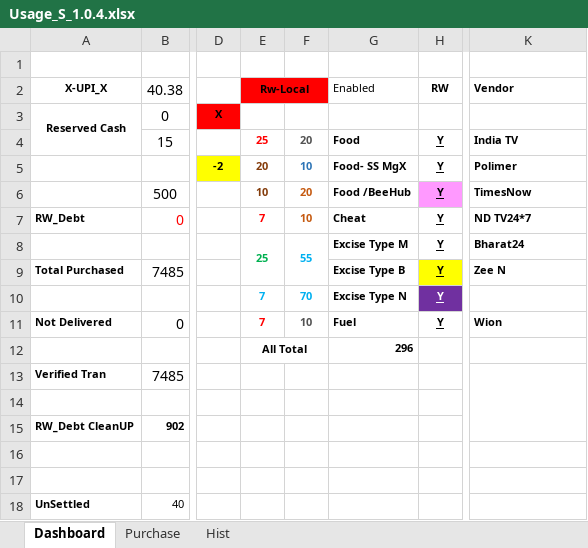
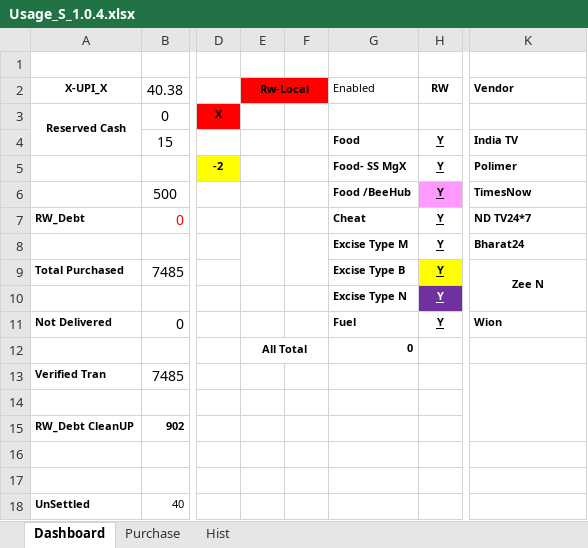
Before and after one commit to sawanCoder11/System_Work_RW, an Excel workbook: Usage_S_1.0.4.xlsx, sheet Dashboard, drawn as a sheet; only a part is shown, gaps mark what is left out; values as stored, in another font and other column widths than the file's, no borders; the diff names each change by its address in the sheet, - before the commit and + after, or states it on an @@ line.

Commit message:
Boat Enabled - India TV
Boat Enabled - India TV

```diff
--- a/Usage_S_1.0.4.xlsx (sheet Dashboard)
+++ b/Usage_S_1.0.4.xlsx (sheet Dashboard)
-E4 (Rw-Local): 25
+E4 (Rw-Local): (empty)
-F4: 20
+F4: (empty)
-E5 (Rw-Local): 20
+E5 (Rw-Local): (empty)
-F5: 10
+F5: (empty)
-E6 (Rw-Local): 10
+E6 (Rw-Local): (empty)
-F6: 20
+F6: (empty)
-E7 (Rw-Local): 7
+E7 (Rw-Local): (empty)
-F7: 10
+F7: (empty)
-E8 (Rw-Local): 25
+E8 (Rw-Local): (empty)
-F8: 55
+F8: (empty)
-K9 alignment: left
+K9 alignment: center
+K9:K10 merged
-E10:E11 (Rw-Local): 7
+E10:E11 (Rw-Local): (empty)
-F10: 70
+F10: (empty)
-F11: 10
+F11: (empty)
-G12 (Enabled): 296
+G12 (Enabled): 0
```
Also changed, not shown: sheet Hist, System_2.1.9.xlsx.
